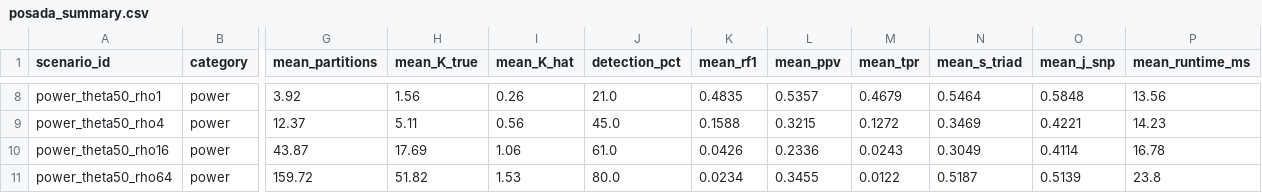
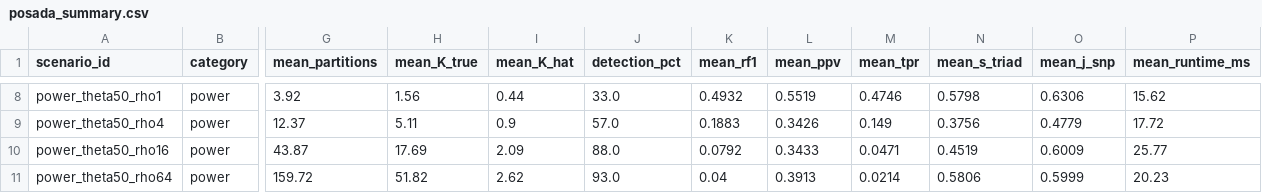
Before and after one commit to veg/rhizaeon-code, a CSV file: benchmarks/posada_crandall_2001/posada_summary.csv, drawn as a sheet; only a part is shown, gaps mark what is left out; the diff covers the shown part only; the diff names each change by its address in the sheet, - before the commit and + after, or states it on an @@ line.

```diff
--- a/benchmarks/posada_crandall_2001/posada_summary.csv
+++ b/benchmarks/posada_crandall_2001/posada_summary.csv
-I8 (mean_K_hat): 0.26
+I8 (mean_K_hat): 0.44
-J8 (detection_pct): 21.0
+J8 (detection_pct): 33.0
-K8 (mean_rf1): 0.4835
+K8 (mean_rf1): 0.4932
-L8 (mean_ppv): 0.5357
+L8 (mean_ppv): 0.5519
-M8 (mean_tpr): 0.4679
+M8 (mean_tpr): 0.4746
-N8 (mean_s_triad): 0.5464
+N8 (mean_s_triad): 0.5798
-O8 (mean_j_snp): 0.5848
+O8 (mean_j_snp): 0.6306
-P8 (mean_runtime_ms): 13.56
+P8 (mean_runtime_ms): 15.62
-I9 (mean_K_hat): 0.56
+I9 (mean_K_hat): 0.9
-J9 (detection_pct): 45.0
+J9 (detection_pct): 57.0
-K9 (mean_rf1): 0.1588
+K9 (mean_rf1): 0.1883
-L9 (mean_ppv): 0.3215
+L9 (mean_ppv): 0.3426
-M9 (mean_tpr): 0.1272
+M9 (mean_tpr): 0.149
-N9 (mean_s_triad): 0.3469
+N9 (mean_s_triad): 0.3756
-O9 (mean_j_snp): 0.4221
+O9 (mean_j_snp): 0.4779
-P9 (mean_runtime_ms): 14.23
+P9 (mean_runtime_ms): 17.72
-I10 (mean_K_hat): 1.06
+I10 (mean_K_hat): 2.09
-J10 (detection_pct): 61.0
+J10 (detection_pct): 88.0
-K10 (mean_rf1): 0.0426
+K10 (mean_rf1): 0.0792
-L10 (mean_ppv): 0.2336
+L10 (mean_ppv): 0.3433
-M10 (mean_tpr): 0.0243
+M10 (mean_tpr): 0.0471
-N10 (mean_s_triad): 0.3049
+N10 (mean_s_triad): 0.4519
-O10 (mean_j_snp): 0.4114
+O10 (mean_j_snp): 0.6009
-P10 (mean_runtime_ms): 16.78
+P10 (mean_runtime_ms): 25.77
-I11 (mean_K_hat): 1.53
+I11 (mean_K_hat): 2.62
-J11 (detection_pct): 80.0
+J11 (detection_pct): 93.0
-K11 (mean_rf1): 0.0234
+K11 (mean_rf1): 0.04
-L11 (mean_ppv): 0.3455
+L11 (mean_ppv): 0.3913
-M11 (mean_tpr): 0.0122
+M11 (mean_tpr): 0.0214
-N11 (mean_s_triad): 0.5187
+N11 (mean_s_triad): 0.5806
-O11 (mean_j_snp): 0.5139
+O11 (mean_j_snp): 0.5999
-P11 (mean_runtime_ms): 23.8
+P11 (mean_runtime_ms): 20.23
```
Also changed, not shown: 137 edited cells elsewhere in this file, benchmarks/posada_crandall_2001/posada_comparison_rhizaeon_vs_3seq.csv, 1 other file.
